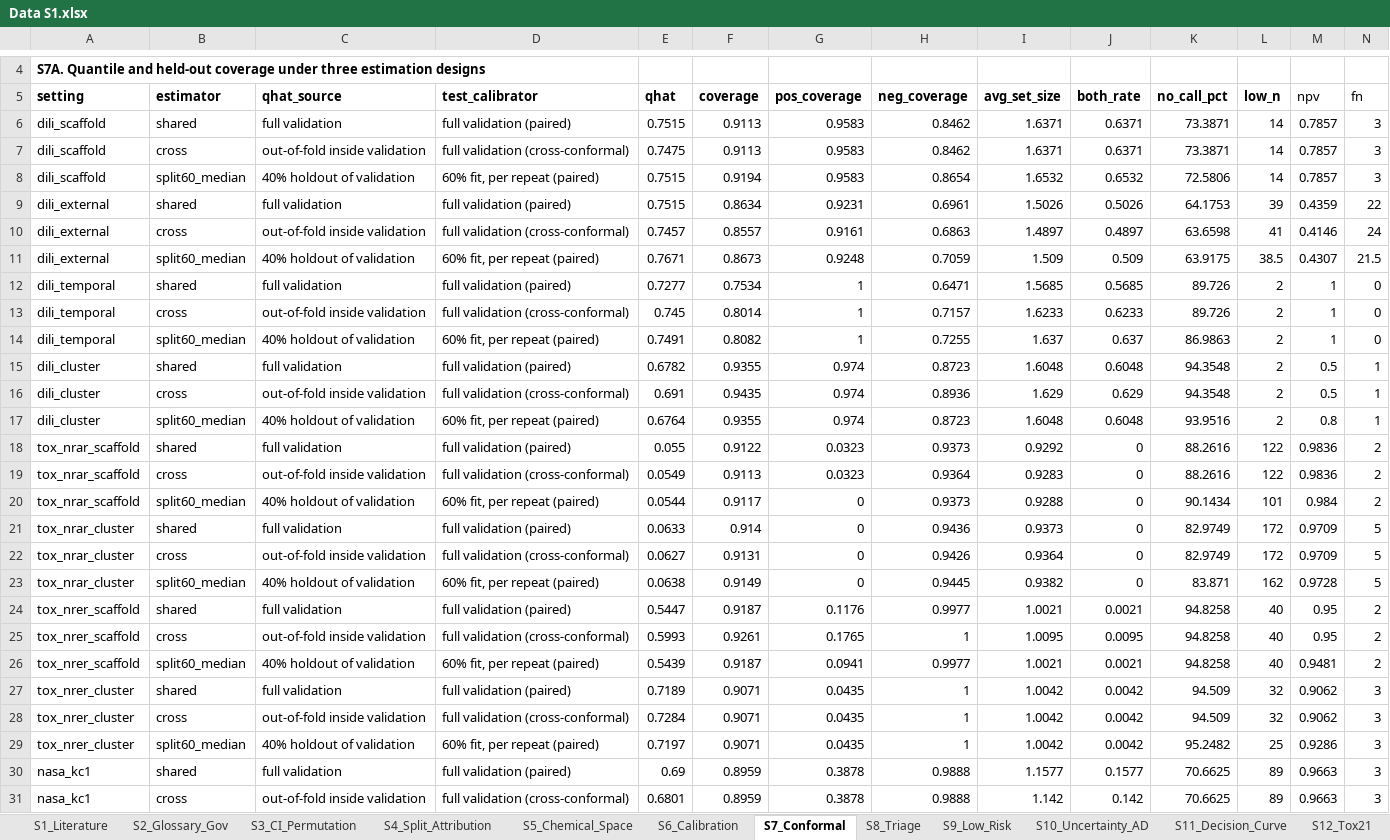
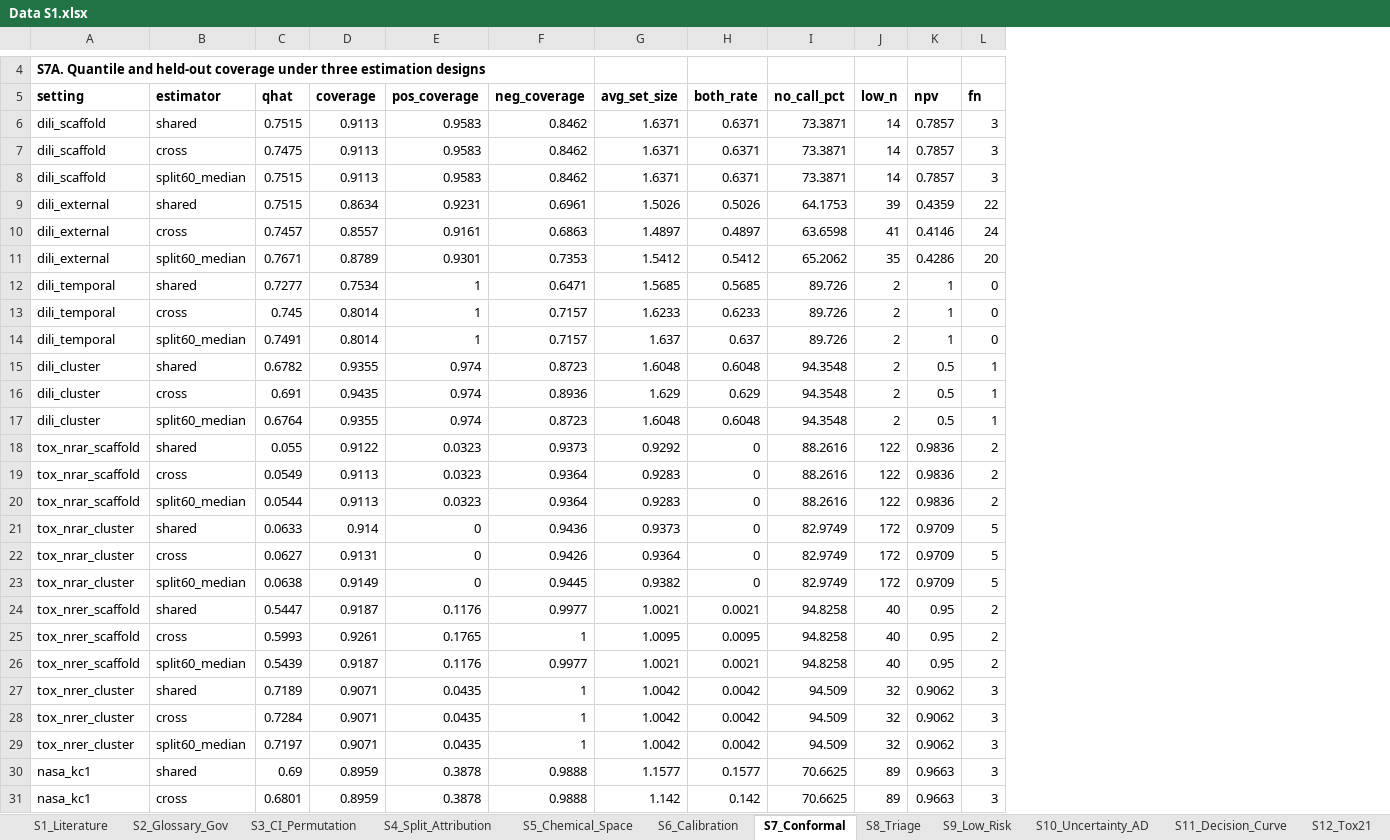
Before and after one commit to strudelcutie/SCORE-TRUST-reproducibility, an Excel workbook: results/Data S1.xlsx, sheet S7_Conformal, drawn as a sheet; only a part is shown, gaps mark what is left out; values as stored, in another font and other column widths than the file's, no borders; removed rows and columns are numbered as before the commit, all else as after; the diff covers the shown part only; the diff names each change by its address in the sheet, - before the commit and + after, or states it on an @@ line.

```diff
--- a/results/Data S1.xlsx (sheet S7_Conformal)
+++ b/results/Data S1.xlsx (sheet S7_Conformal)
-column C (qhat_source), rows 6-10: full validation | out-of-fold inside validation | 40% holdout of validation | full validation | out-of-fold inside validation; rows 12-31: full validation | out-of-fold inside validation | 40% holdout of validation | full validation | out-of-fold inside validation | 40% holdout of validation | full validation | out-of-fold inside validation | 40% holdout of validation | full validation | out-of-fold inside validation | 40% holdout of validation | full validation | out-of-fold inside validation | 40% holdout of validation | full validation | out-of-fold inside validation | 40% holdout of validation | full validation | out-of-fold inside validation
-column D (test_calibrator), rows 6-10: full validation (paired) | full validation (cross-conformal) | 60% fit, per repeat (paired) | full validation (paired) | full validation (cross-conformal); rows 12-31: full validation (paired) | full validation (cross-conformal) | 60% fit, per repeat (paired) | full validation (paired) | full validation (cross-conformal) | 60% fit, per repeat (paired) | full validation (paired) | full validation (cross-conformal) | 60% fit, per repeat (paired) | full validation (paired) | full validation (cross-conformal) | 60% fit, per repeat (paired) | full validation (paired) | full validation (cross-conformal) | 60% fit, per repeat (paired) | full validation (paired) | full validation (cross-conformal) | 60% fit, per repeat (paired) | full validation (paired) | full validation (cross-conformal)
-K5:L5 bold: off
+K5:L5 bold: on
-D8 (coverage): 0.9194
+D8 (coverage): 0.9113
-F8 (neg_coverage): 0.8654
+F8 (neg_coverage): 0.8462
-G8 (avg_set_size): 1.6532
+G8 (avg_set_size): 1.6371
-H8 (both_rate): 0.6532
+H8 (both_rate): 0.6371
-I8 (no_call_pct): 72.5806
+I8 (no_call_pct): 73.3871
-row 11: dili_external | split60_median | 40% holdout of validation | 60% fit, per repeat (paired) | 0.7671 | 0.8673 | 0.9248 | 0.7059 | 1.509 | 0.509 | 63.9175 | 38.5 | 0.4307 | 21.5
+row 11: dili_external | split60_median | 0.7671 | 0.8789 | 0.9301 | 0.7353 | 1.5412 | 0.5412 | 65.2062 | 35 | 0.4286 | 20
-D14 (coverage): 0.8082
+D14 (coverage): 0.8014
-F14 (neg_coverage): 0.7255
+F14 (neg_coverage): 0.7157
-I14 (no_call_pct): 86.9863
+I14 (no_call_pct): 89.726
-I17 (no_call_pct): 93.9516
+I17 (no_call_pct): 94.3548
-K17 (npv): 0.8
+K17 (npv): 0.5
-D20 (coverage): 0.9117
+D20 (coverage): 0.9113
-E20 (pos_coverage): 0
+E20 (pos_coverage): 0.0323
-F20 (neg_coverage): 0.9373
+F20 (neg_coverage): 0.9364
-G20 (avg_set_size): 0.9288
+G20 (avg_set_size): 0.9283
-I20 (no_call_pct): 90.1434
+I20 (no_call_pct): 88.2616
-J20 (low_n): 101
+J20 (low_n): 122
-K20 (npv): 0.984
+K20 (npv): 0.9836
-I23 (no_call_pct): 83.871
+I23 (no_call_pct): 82.9749
-J23 (low_n): 162
+J23 (low_n): 172
-K23 (npv): 0.9728
+K23 (npv): 0.9709
-E26 (pos_coverage): 0.0941
+E26 (pos_coverage): 0.1176
-K26 (npv): 0.9481
+K26 (npv): 0.95
-I29 (no_call_pct): 95.2482
+I29 (no_call_pct): 94.509
-J29 (low_n): 25
+J29 (low_n): 32
-K29 (npv): 0.9286
+K29 (npv): 0.9062
```
Also changed, not shown: 13 added rows, 13 removed rows and 26 edited cells elsewhere in this sheet, sheet S17_Abstention_Overlap, sheet S18_LowScore_Risk, sheet S1_Literature, sheet S2_Glossary_Gov, sheet S15_Data_Curation.
